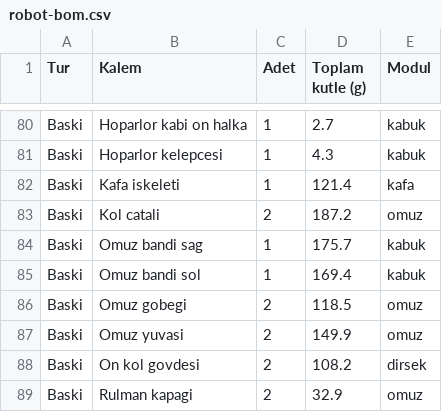
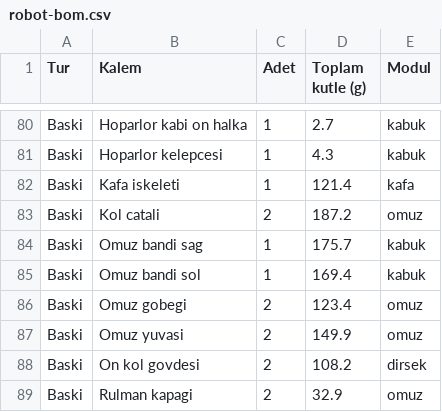
Before and after one commit to DuffyDucky/tekerlekli-insansi-robot, a CSV file: tasarim/freecad/montaj/robot-bom.csv, drawn as a sheet; only a part is shown, gaps mark what is left out.

```diff
--- a/tasarim/freecad/montaj/robot-bom.csv
+++ b/tasarim/freecad/montaj/robot-bom.csv
@@ -85,3 +85,3 @@ Baski;Omuz bandi sag;1;175.7;kabuk
 Baski;Omuz bandi sol;1;169.4;kabuk
-Baski;Omuz gobegi;2;118.5;omuz
+Baski;Omuz gobegi;2;123.4;omuz
 Baski;Omuz yuvasi;2;149.9;omuz
```
Also changed, not shown: 33 other files.
